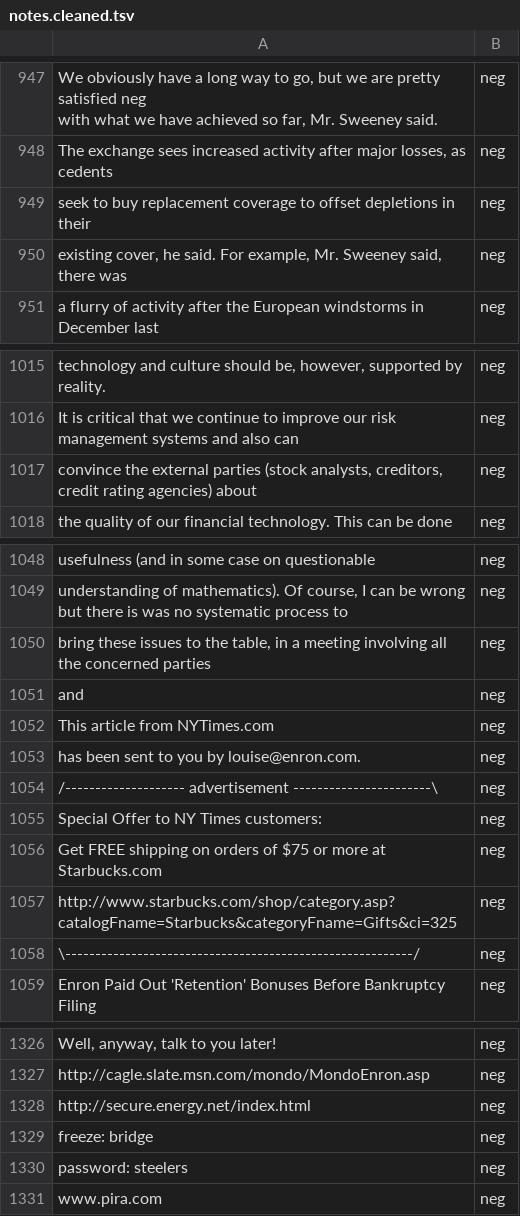
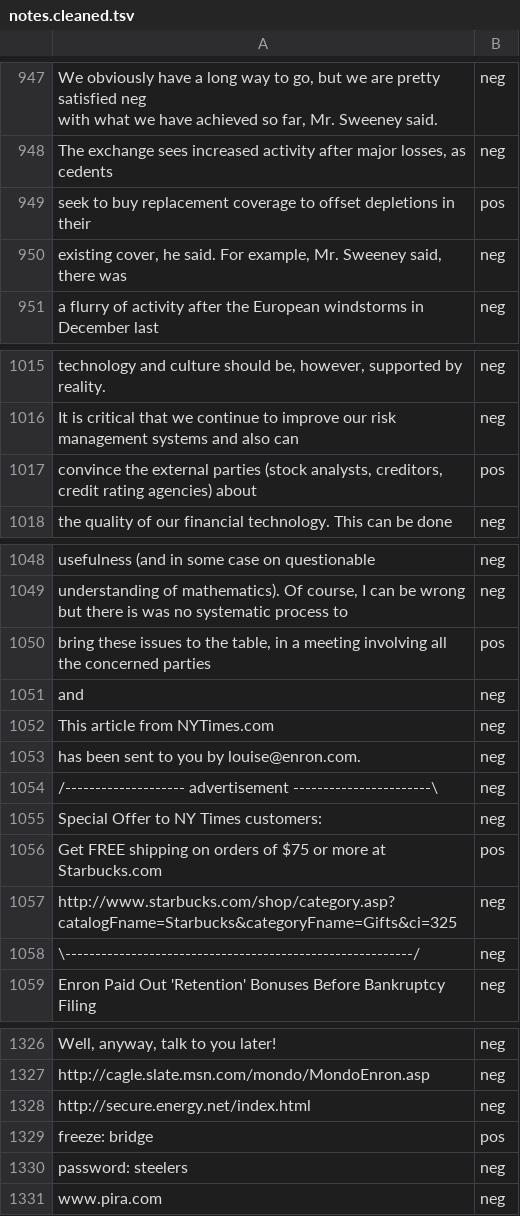
Before and after one commit to iconix/nlp-sandbox, a TSV file: enron/notes.cleaned.tsv, drawn as a sheet; only a part is shown, gaps mark what is left out; the diff covers the shown part only.

```diff
--- a/enron/notes.cleaned.tsv
+++ b/enron/notes.cleaned.tsv
@@ -951,3 +951,3 @@ with what we have achieved so far," Mr. Sweeney said.	neg
 The exchange sees increased activity after major losses, as cedents	neg
-seek to buy replacement coverage to offset depletions in their	neg
+seek to buy replacement coverage to offset depletions in their	pos
 existing cover, he said. For example, Mr. Sweeney said, there was	neg
@@ -1025,3 +1025,3 @@ technology and culture should be, however, supported  by reality.	neg
 It is critical that we continue to improve our risk management systems and also can	neg
-convince the external parties (stock analysts, creditors,  credit rating agencies) about	neg
+convince the external parties (stock analysts, creditors,  credit rating agencies) about	pos
 the quality of our financial technology. This can be done	neg
@@ -1058,3 +1058,3 @@ usefulness (and in some case on questionable	neg
 understanding of mathematics). Of course, I can be wrong but there is was no systematic process to	neg
-bring these issues to the table, in a meeting involving all the concerned parties	neg
+bring these issues to the table, in a meeting involving all the concerned parties	pos
 and	neg
@@ -1064,3 +1064,3 @@ has been sent to you by louise@enron.com.	neg
 Special Offer to NY Times customers:	neg
-Get FREE shipping on orders of $75 or more at Starbucks.com	neg
+Get FREE shipping on orders of $75 or more at Starbucks.com	pos
 http://www.starbucks.com/shop/category.asp?catalogFname=Starbucks&categoryFname=Gifts&ci=325	neg
@@ -1338,3 +1338,3 @@ http://cagle.slate.msn.com/mondo/MondoEnron.asp	neg
 http://secure.energy.net/index.html	neg
-freeze: bridge	neg
+freeze: bridge	pos
 password: steelers	neg
```
Also changed, not shown: 8 edited cells elsewhere in this file, 2 other files.
